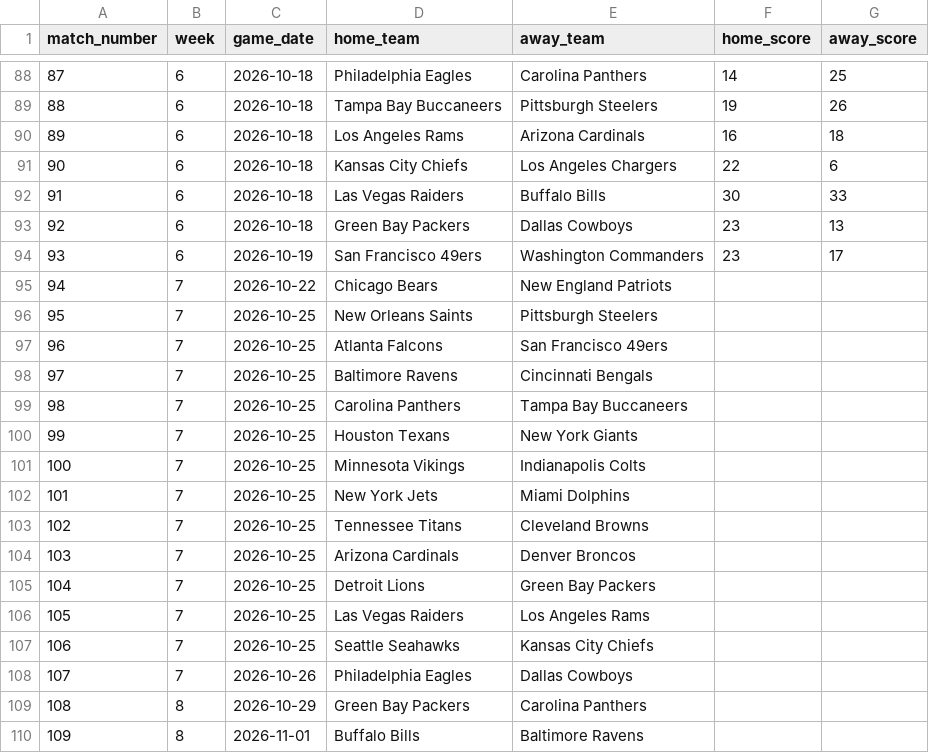
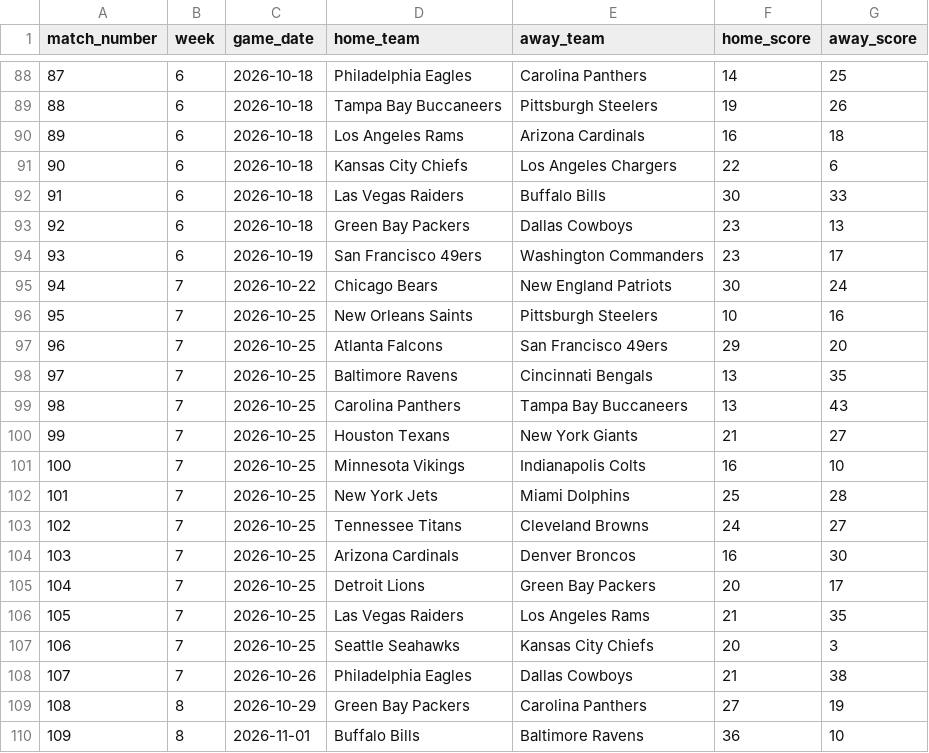
Before and after one commit to charles633-wcu/nfl-team-compare, a CSV file: loader/data/nfl-season-2026.csv, drawn as a sheet; only a part is shown, gaps mark what is left out; the diff covers the shown part only.

Commit message:
data(2026): update through week 8 via update_season.py

```diff
--- a/loader/data/nfl-season-2026.csv
+++ b/loader/data/nfl-season-2026.csv
@@ -94,17 +94,17 @@ match_number,week,game_date,home_team,away_team,home_score,away_score
 93,6,2026-10-19,San Francisco 49ers,Washington Commanders,23,17
-94,7,2026-10-22,Chicago Bears,New England Patriots,,
-95,7,2026-10-25,New Orleans Saints,Pittsburgh Steelers,,
-96,7,2026-10-25,Atlanta Falcons,San Francisco 49ers,,
-97,7,2026-10-25,Baltimore Ravens,Cincinnati Bengals,,
-98,7,2026-10-25,Carolina Panthers,Tampa Bay Buccaneers,,
-99,7,2026-10-25,Houston Texans,New York Giants,,
-100,7,2026-10-25,Minnesota Vikings,Indianapolis Colts,,
-101,7,2026-10-25,New York Jets,Miami Dolphins,,
-102,7,2026-10-25,Tennessee Titans,Cleveland Browns,,
-103,7,2026-10-25,Arizona Cardinals,Denver Broncos,,
-104,7,2026-10-25,Detroit Lions,Green Bay Packers,,
-105,7,2026-10-25,Las Vegas Raiders,Los Angeles Rams,,
-106,7,2026-10-25,Seattle Seahawks,Kansas City Chiefs,,
-107,7,2026-10-26,Philadelphia Eagles,Dallas Cowboys,,
-108,8,2026-10-29,Green Bay Packers,Carolina Panthers,,
-109,8,2026-11-01,Buffalo Bills,Baltimore Ravens,,
+94,7,2026-10-22,Chicago Bears,New England Patriots,30,24
+95,7,2026-10-25,New Orleans Saints,Pittsburgh Steelers,10,16
+96,7,2026-10-25,Atlanta Falcons,San Francisco 49ers,29,20
+97,7,2026-10-25,Baltimore Ravens,Cincinnati Bengals,13,35
+98,7,2026-10-25,Carolina Panthers,Tampa Bay Buccaneers,13,43
+99,7,2026-10-25,Houston Texans,New York Giants,21,27
+100,7,2026-10-25,Minnesota Vikings,Indianapolis Colts,16,10
+101,7,2026-10-25,New York Jets,Miami Dolphins,25,28
+102,7,2026-10-25,Tennessee Titans,Cleveland Browns,24,27
+103,7,2026-10-25,Arizona Cardinals,Denver Broncos,16,30
+104,7,2026-10-25,Detroit Lions,Green Bay Packers,20,17
+105,7,2026-10-25,Las Vegas Raiders,Los Angeles Rams,21,35
+106,7,2026-10-25,Seattle Seahawks,Kansas City Chiefs,20,3
+107,7,2026-10-26,Philadelphia Eagles,Dallas Cowboys,21,38
+108,8,2026-10-29,Green Bay Packers,Carolina Panthers,27,19
+109,8,2026-11-01,Buffalo Bills,Baltimore Ravens,36,10
```
Also changed, not shown: 24 edited cells elsewhere in this file, 1 other file.
